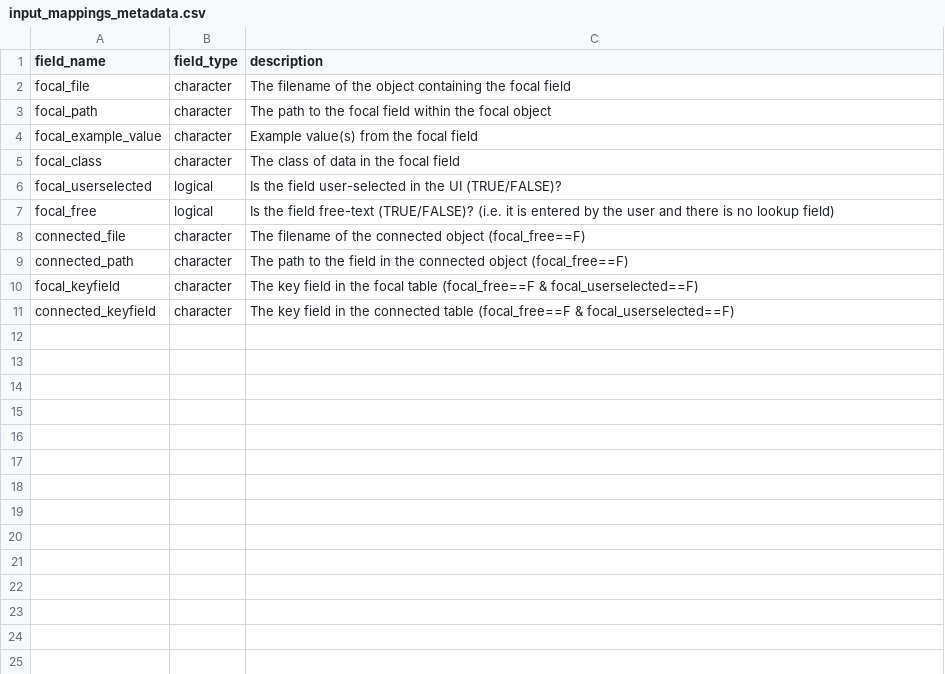
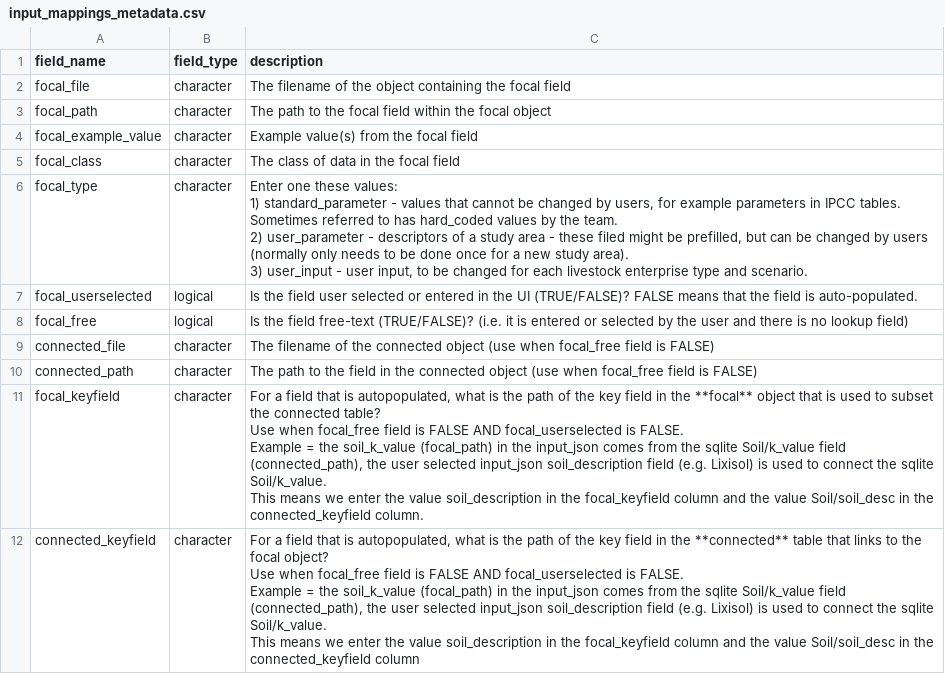
Before and after one commit to CIAT/cleaned, a CSV file: data/mappings/input_mappings_metadata.csv, drawn as a sheet.

Commit message:
input mappings updated to include improved descriptions and a "type" field

```diff
--- a/data/mappings/input_mappings_metadata.csv
+++ b/data/mappings/input_mappings_metadata.csv
@@ -5,7 +5,17 @@ focal_example_value,character,Example value(s) from the focal field
 focal_class,character,The class of data in the focal field
-focal_userselected,logical,Is the field user-selected in the UI (TRUE/FALSE)?
-focal_free,logical,Is the field free-text (TRUE/FALSE)? (i.e. it is entered by the user and there is no lookup field)
-connected_file,character,The filename of the connected object  (focal_free==F)
-connected_path,character,The path to the field in the connected object (focal_free==F)
-focal_keyfield,character,The key field in the focal table  (focal_free==F & focal_userselected==F)
-connected_keyfield,character,The key field in the connected table (focal_free==F & focal_userselected==F)
+focal_type,character,"Enter one these values:
+  1) standard_parameter - values that cannot be changed by users, for example parameters in IPCC tables. Sometimes referred to has hard_coded values by the team.
+  2) user_parameter - descriptors of a study area - these filed might be prefilled, but can be changed by users (normally only needs to be done once for a new study area).
+  3) user_input - user input, to be changed for each livestock enterprise type and scenario."
+focal_userselected,logical,Is the field user selected or entered in the UI (TRUE/FALSE)? FALSE means that the field is auto-populated.
+focal_free,logical,Is the field free-text (TRUE/FALSE)? (i.e. it is entered or selected by the user and there is no lookup field)
+connected_file,character,The filename of the connected object  (use when focal_free field is FALSE)
+connected_path,character,The path to the field in the connected object (use when focal_free field is FALSE)
+focal_keyfield,character,"For a field that is autopopulated, what is the path of the key field in the **focal** object that is used to subset the connected table?
+  Use when focal_free field is FALSE AND focal_userselected is FALSE.
+  Example = the soil_k_value (focal_path) in the input_json comes from the sqlite Soil/k_value field (connected_path), the user selected input_json	soil_description field (e.g. Lixisol) is used to connect the sqlite Soil/k_value.
+  This means we enter the value soil_description in the focal_keyfield column and the value Soil/soil_desc in the connected_keyfield column."
+connected_keyfield,character,"For a field that is autopopulated, what is the path of the key field in the **connected** table that links to the focal object?
+  Use when focal_free field is FALSE AND focal_userselected is FALSE.
+  Example = the soil_k_value (focal_path) in the input_json comes from the sqlite Soil/k_value field (connected_path), the user selected input_json	soil_description field (e.g. Lixisol) is used to connect the sqlite Soil/k_value.
+  This means we enter the value soil_description in the focal_keyfield column and the value Soil/soil_desc in the connected_keyfield column"
```
Also changed, not shown: data/mappings/input_mappings.csv, 3 other files.
